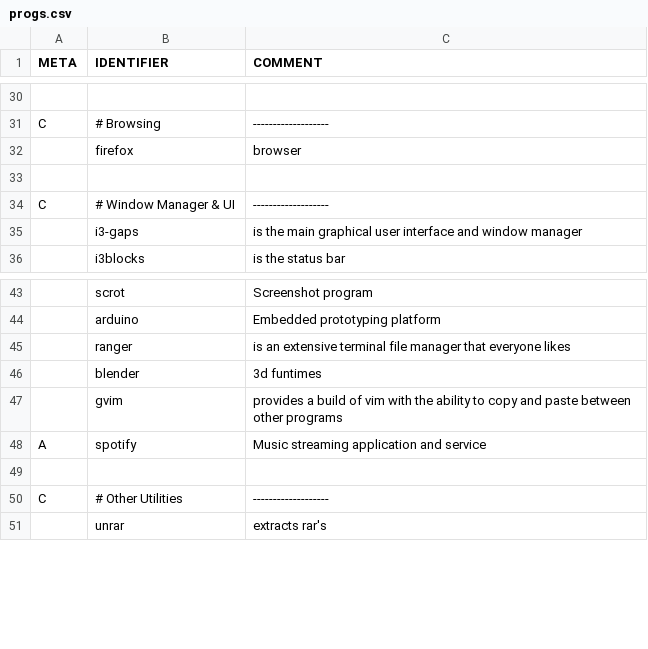
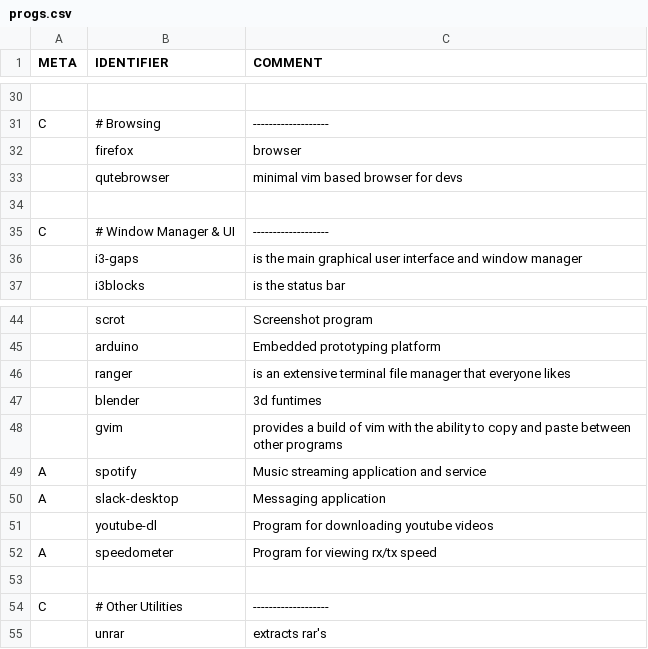
Before and after one commit to peakBreaker/PIES, a CSV file: progs.csv, drawn as a sheet; only a part is shown, gaps mark what is left out; the diff names each change by its address in the sheet, - before the commit and + after, or states it on an @@ line.

Commit message:
added some more programs

```diff
--- a/progs.csv
+++ b/progs.csv
+row 33:  | qutebrowser | minimal vim based browser for devs
+row 50: A | slack-desktop | Messaging application
+row 51:  | youtube-dl | Program for downloading youtube videos
+row 52: A | speedometer | Program for viewing rx/tx speed
```
